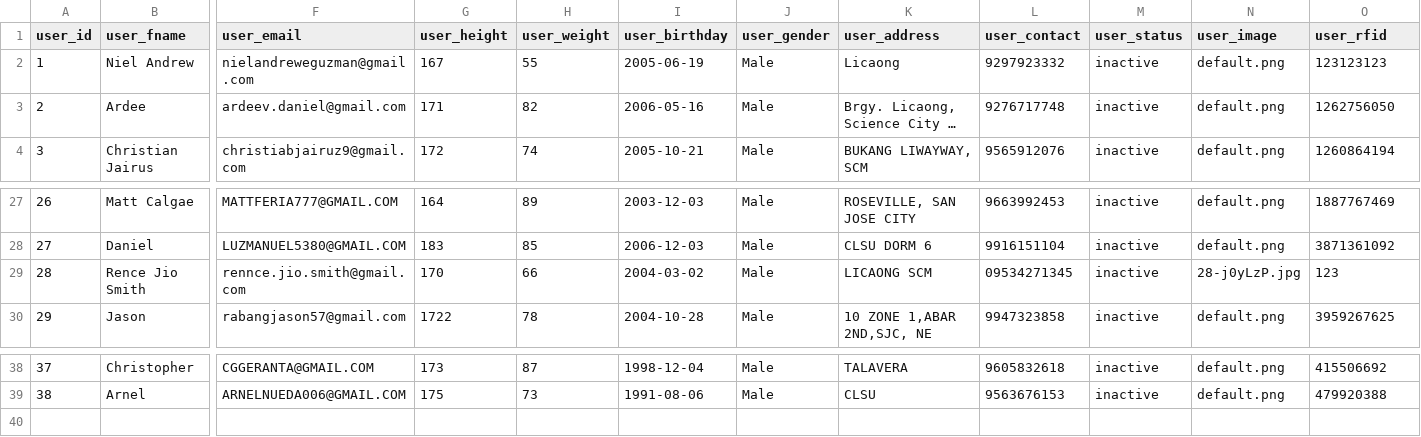
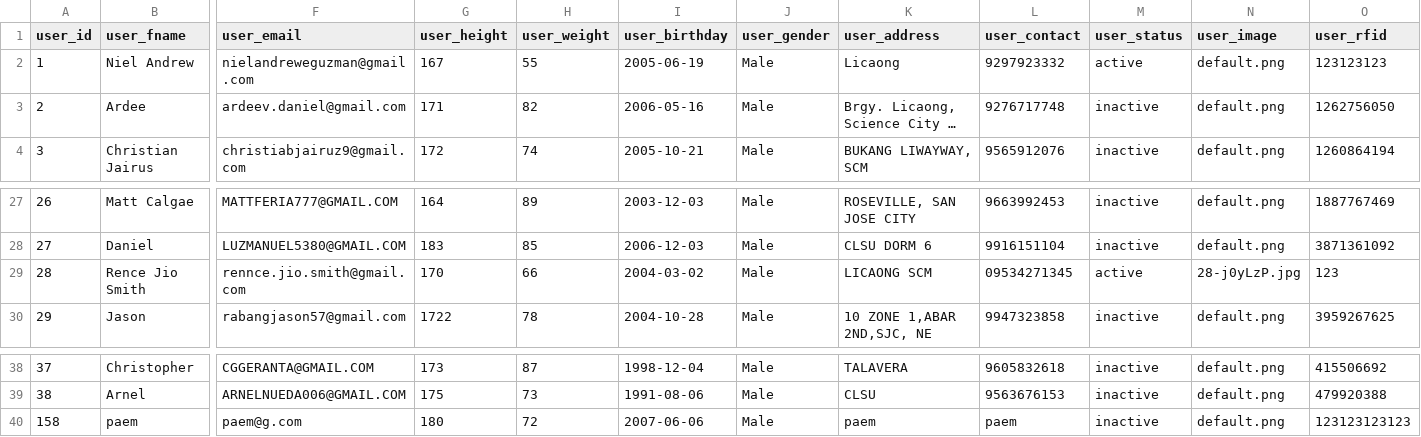
Before and after one commit to RenceJioSmith02/dkb-fitness-gym, a CSV file: csv/users_record/users.csv, drawn as a sheet; only a part is shown, gaps mark what is left out; long unchanged cells end in …; rows hold the shown columns only; the diff names each change by its address in the sheet, - before the commit and + after, or states it on an @@ line.

```diff
--- a/csv/users_record/users.csv
+++ b/csv/users_record/users.csv
-M2 (user_status): inactive
+M2 (user_status): active
-M29 (user_status): inactive
+M29 (user_status): active
+row 40: 158 | paem | paem@g.com | 180 | 72 | 2007-06-06 | Male | paem | paem | inactive | default.png | 123123123123
```
Also changed, not shown: csv/membership_record/membership.csv, 6 other files.
